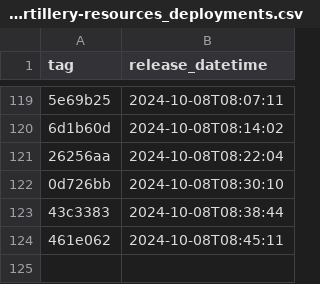
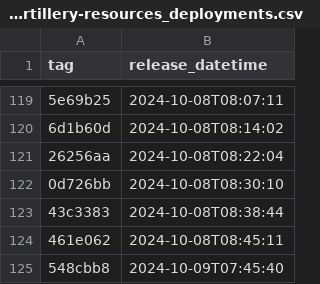
Before and after one commit to NHSDigital/electronic-prescription-service-account-resources, a CSV file: _data/dev-account_artillery-resources_deployments.csv, drawn as a sheet; only a part is shown, gaps mark what is left out; the diff names each change by its address in the sheet, - before the commit and + after, or states it on an @@ line.

```diff
--- a/_data/dev-account_artillery-resources_deployments.csv
+++ b/_data/dev-account_artillery-resources_deployments.csv
+row 125: 548cbb8 | 2024-10-09T07:45:40
```
Also changed, not shown: 1 other file.
